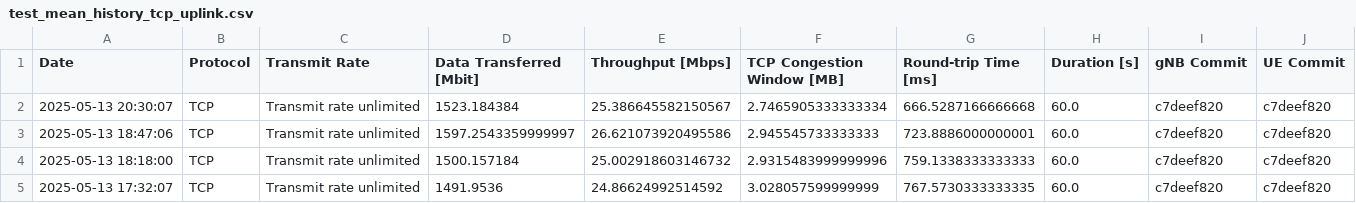
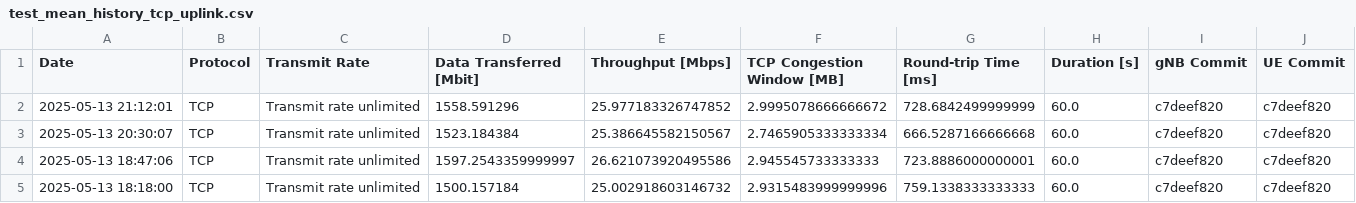
Before and after one commit to open-5g/openrangym, a CSV file: assets/test-history/test_mean_history_tcp_uplink.csv, drawn as a sheet; only a part is shown; the shorter side is filled out with more unchanged rows; the diff names each change by its address in the sheet, - before the commit and + after, or states it on an @@ line.

```diff
--- a/assets/test-history/test_mean_history_tcp_uplink.csv
+++ b/assets/test-history/test_mean_history_tcp_uplink.csv
+row 2: 2025-05-13 21:12:01 | TCP | Transmit rate unlimited | 1558.591296 | 25.977183326747852 | 2.9995078666666672 | 728.6842499999999 | 60.0 | c7deef820 | c7deef820
```
Also changed, not shown: assets/test-history/test_mean_history_tcp_downlink.csv, 1 other file.
